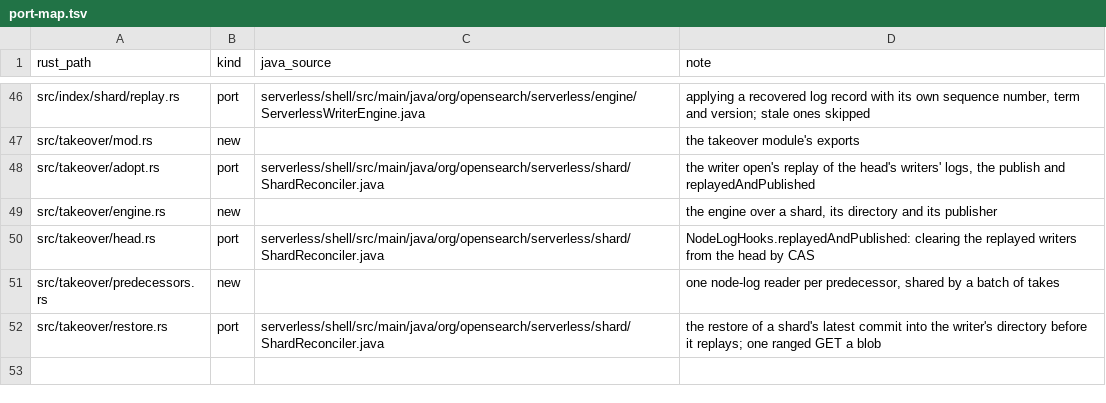
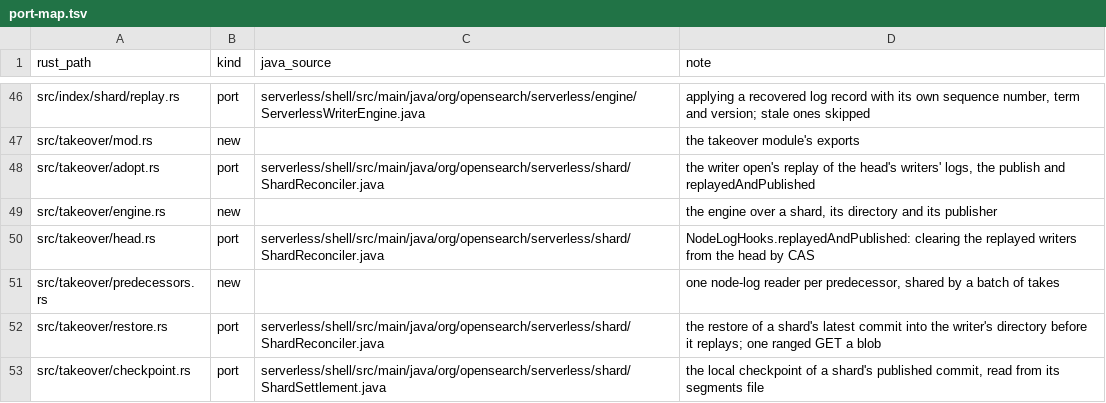
Before and after one commit to huyz0/opensearch-serverless, a TSV file: crates/writer/port-map.tsv, drawn as a sheet; only a part is shown, gaps mark what is left out; the diff names each change by its address in the sheet, - before the commit and + after, or states it on an @@ line.

```diff
--- a/crates/writer/port-map.tsv
+++ b/crates/writer/port-map.tsv
+row 53: src/takeover/checkpoint.rs | port | serverless/shell/src/main/java/org/opensearch/serverless/shard/ShardSettlement.java | the local checkpoint of a shard's published commit, read from its segments file
```
Also changed, not shown: crates/node/port-map.tsv, 15 other files.
